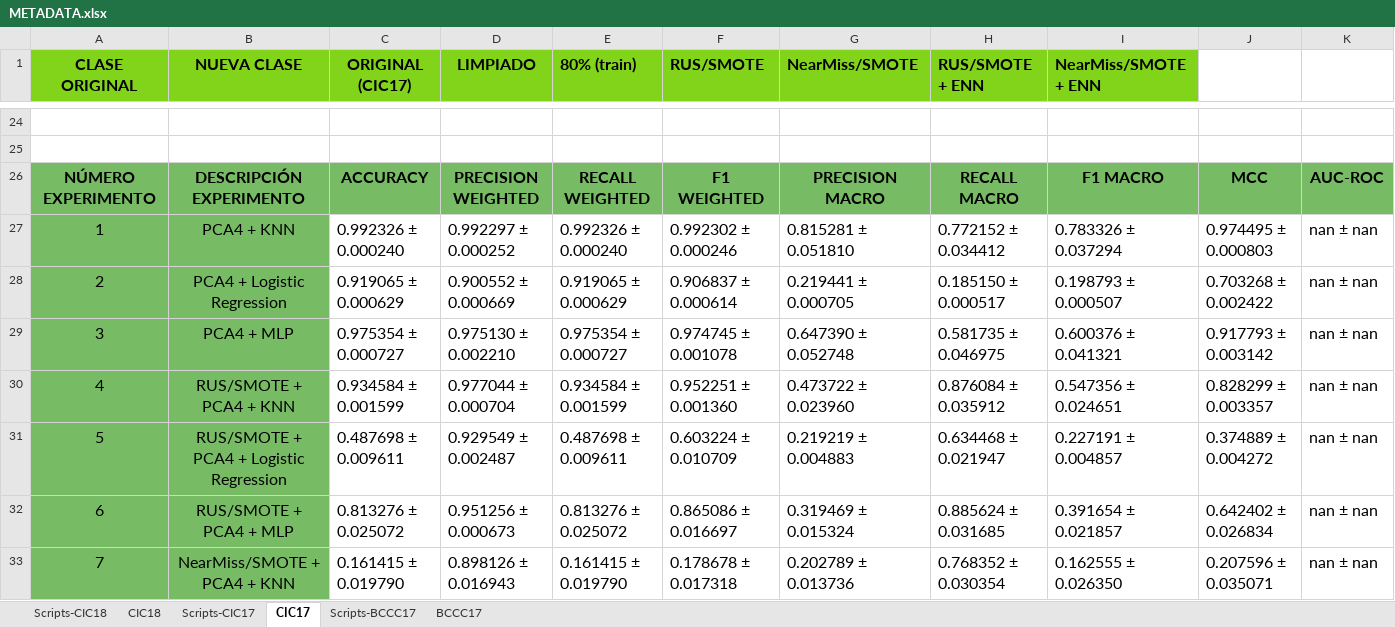
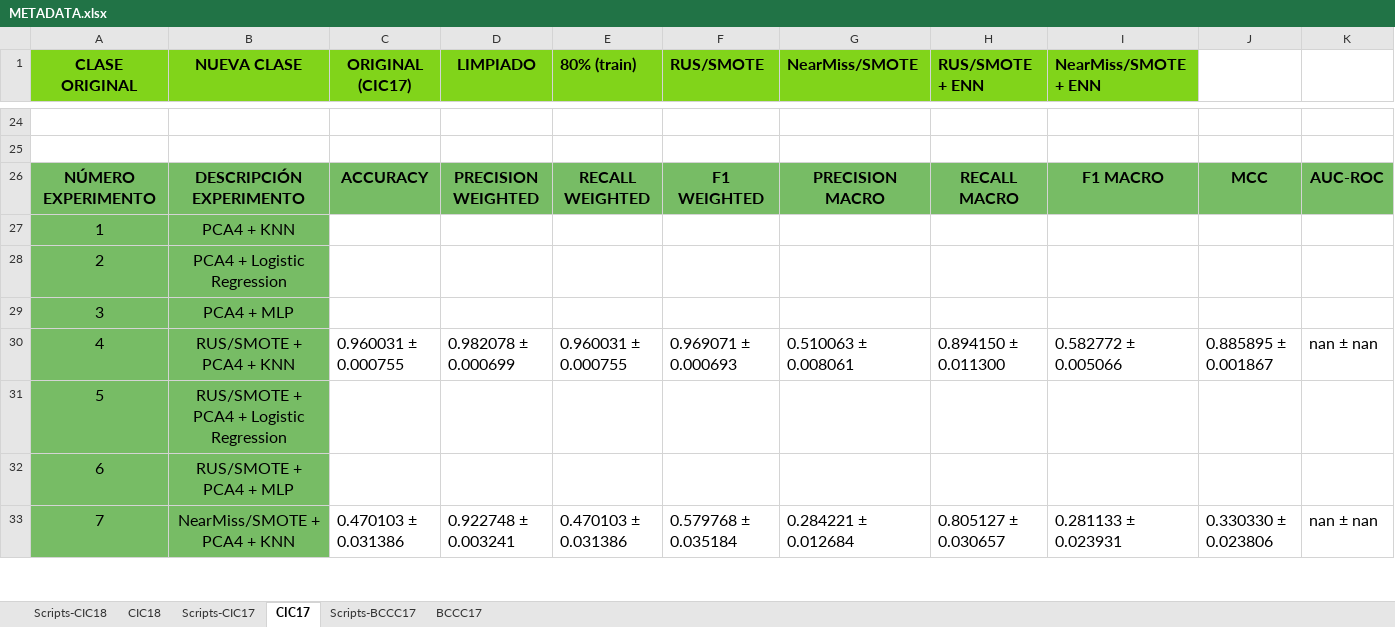
Before and after one commit to lamux04/BECA-INVESTIGACION, an Excel workbook: TFG_MODELOS_SIMPLES_MEJORADO/02_datasets/metadata/METADATA.xlsx, sheet CIC17, drawn as a sheet; only a part is shown, gaps mark what is left out; values as stored, in another font and other column widths than the file's, no borders; charts and pictures not drawn; removed rows and columns are numbered as before the commit, all else as after; the diff covers the shown part only; the diff names each change by its address in the sheet, - before the commit and + after, or states it on an @@ line.

```diff
--- a/TFG_MODELOS_SIMPLES_MEJORADO/02_datasets/metadata/METADATA.xlsx (sheet CIC17)
+++ b/TFG_MODELOS_SIMPLES_MEJORADO/02_datasets/metadata/METADATA.xlsx (sheet CIC17)
-row 27: 1 | PCA4 + KNN | 0.992326 ± 0.000240 | 0.992297 ± 0.000252 | 0.992326 ± 0.000240 | 0.992302 ± 0.000246 | 0.815281 ± 0.051810 | 0.772152 ± 0.034412 | 0.783326 ± 0.037294 | 0.974495 ± 0.000803 | nan ± nan
-row 28: 2 | PCA4 + Logistic Regression | 0.919065 ± 0.000629 | 0.900552 ± 0.000669 | 0.919065 ± 0.000629 | 0.906837 ± 0.000614 | 0.219441 ± 0.000705 | 0.185150 ± 0.000517 | 0.198793 ± 0.000507 | 0.703268 ± 0.002422 | nan ± nan
-row 29: 3 | PCA4 + MLP | 0.975354 ± 0.000727 | 0.975130 ± 0.002210 | 0.975354 ± 0.000727 | 0.974745 ± 0.001078 | 0.647390 ± 0.052748 | 0.581735 ± 0.046975 | 0.600376 ± 0.041321 | 0.917793 ± 0.003142 | nan ± nan
+row 27: 1 | PCA4 + KNN
+row 28: 2 | PCA4 + Logistic Regression
+row 29: 3 | PCA4 + MLP
-C30 (ORIGINAL (CIC17)): 0.934584 ± 0.001599
+C30 (ORIGINAL (CIC17)): 0.960031 ± 0.000755
-D30 (LIMPIADO): 0.977044 ± 0.000704
+D30 (LIMPIADO): 0.982078 ± 0.000699
-E30 (80% (train)): 0.934584 ± 0.001599
+E30 (80% (train)): 0.960031 ± 0.000755
-F30 (RUS/SMOTE): 0.952251 ± 0.001360
+F30 (RUS/SMOTE): 0.969071 ± 0.000693
-G30 (NearMiss/SMOTE): 0.473722 ± 0.023960
+G30 (NearMiss/SMOTE): 0.510063 ± 0.008061
-H30 (RUS/SMOTE + ENN): 0.876084 ± 0.035912
+H30 (RUS/SMOTE + ENN): 0.894150 ± 0.011300
-I30 (NearMiss/SMOTE + ENN): 0.547356 ± 0.024651
+I30 (NearMiss/SMOTE + ENN): 0.582772 ± 0.005066
-J30: 0.828299 ± 0.003357
+J30: 0.885895 ± 0.001867
-row 31: 5 | RUS/SMOTE + PCA4 + Logistic Regression | 0.487698 ± 0.009611 | 0.929549 ± 0.002487 | 0.487698 ± 0.009611 | 0.603224 ± 0.010709 | 0.219219 ± 0.004883 | 0.634468 ± 0.021947 | 0.227191 ± 0.004857 | 0.374889 ± 0.004272 | nan ± nan
-row 32: 6 | RUS/SMOTE + PCA4 + MLP | 0.813276 ± 0.025072 | 0.951256 ± 0.000673 | 0.813276 ± 0.025072 | 0.865086 ± 0.016697 | 0.319469 ± 0.015324 | 0.885624 ± 0.031685 | 0.391654 ± 0.021857 | 0.642402 ± 0.026834 | nan ± nan
+row 31: 5 | RUS/SMOTE + PCA4 + Logistic Regression
+row 32: 6 | RUS/SMOTE + PCA4 + MLP
-C33 (ORIGINAL (CIC17)): 0.161415 ± 0.019790
+C33 (ORIGINAL (CIC17)): 0.470103 ± 0.031386
-D33 (LIMPIADO): 0.898126 ± 0.016943
+D33 (LIMPIADO): 0.922748 ± 0.003241
-E33 (80% (train)): 0.161415 ± 0.019790
+E33 (80% (train)): 0.470103 ± 0.031386
-F33 (RUS/SMOTE): 0.178678 ± 0.017318
+F33 (RUS/SMOTE): 0.579768 ± 0.035184
-G33 (NearMiss/SMOTE): 0.202789 ± 0.013736
+G33 (NearMiss/SMOTE): 0.284221 ± 0.012684
-H33 (RUS/SMOTE + ENN): 0.768352 ± 0.030354
+H33 (RUS/SMOTE + ENN): 0.805127 ± 0.030657
-I33 (NearMiss/SMOTE + ENN): 0.162555 ± 0.026350
+I33 (NearMiss/SMOTE + ENN): 0.281133 ± 0.023931
-J33: 0.207596 ± 0.035071
+J33: 0.330330 ± 0.023806
```
Also changed, not shown: 20 added rows, 20 removed rows and 24 edited cells elsewhere in this sheet, charts or pictures, TFG_MODELOS_SIMPLES_MEJORADO2/02_datasets/metadata/METADATA.xlsx, 55 other files.
